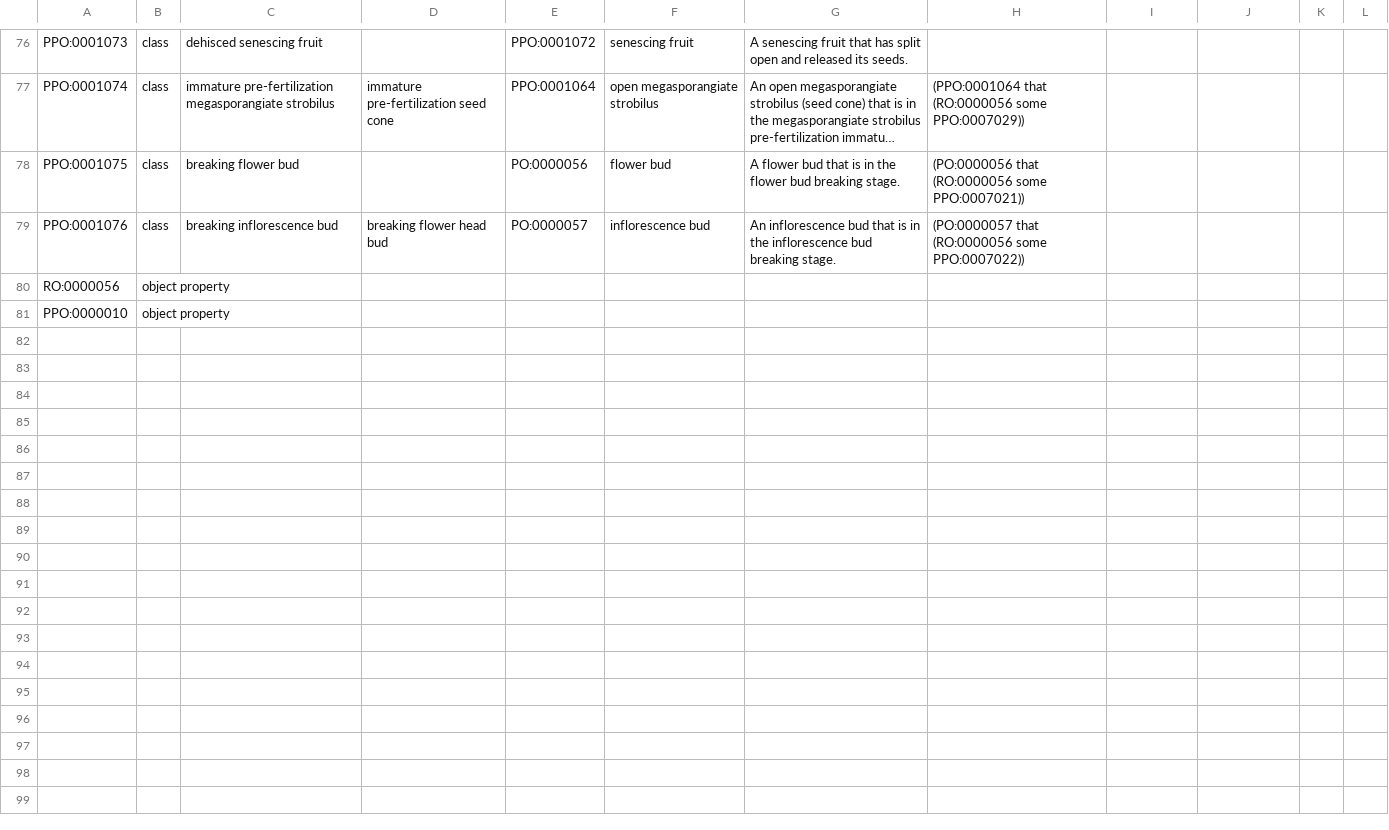
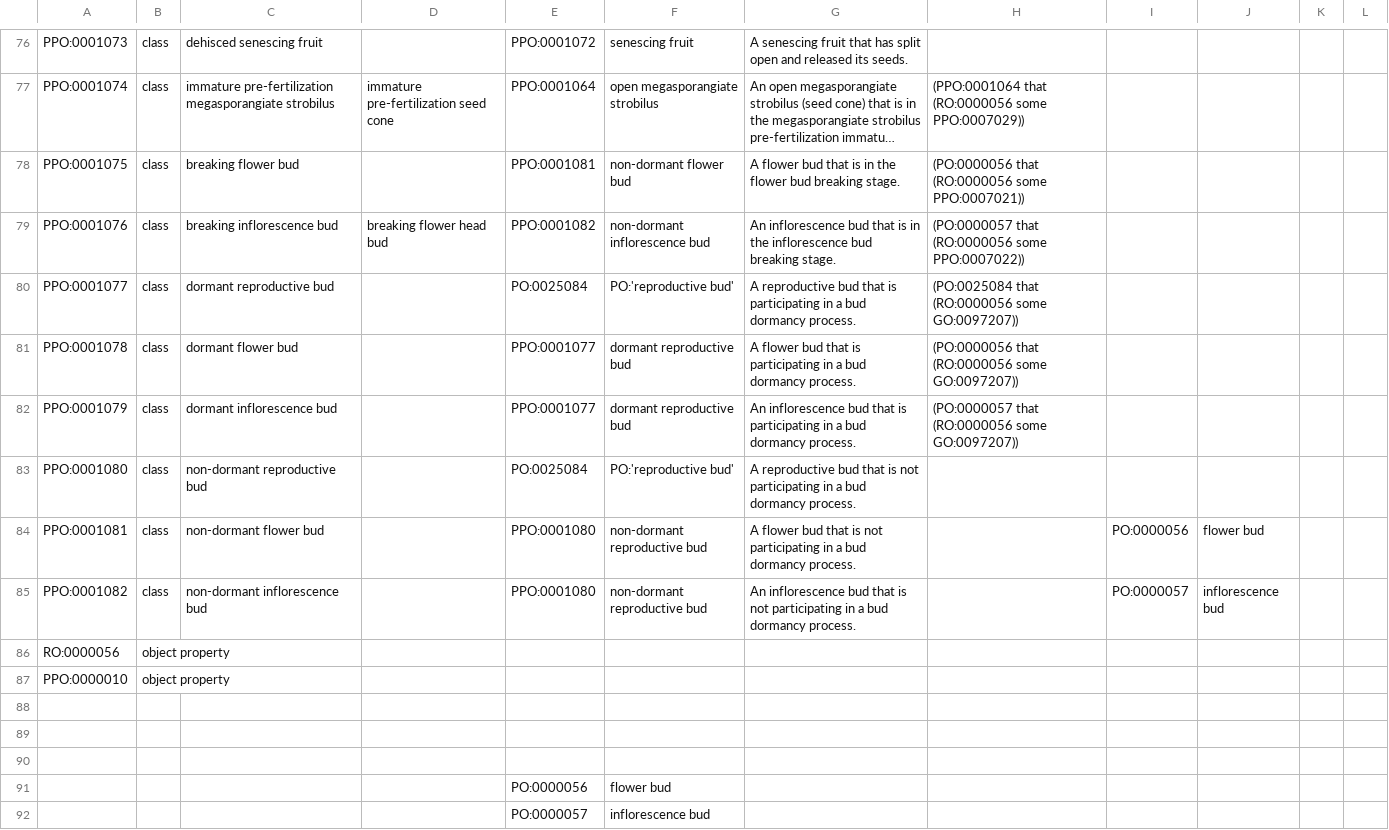
Before and after one commit to PlantPhenoOntology/ppo, a TSV file: src/templates/PPO_plant_structures.tsv, drawn as a sheet; only a part is shown, gaps mark what is left out; long unchanged cells end in …; the diff names each change by its address in the sheet, - before the commit and + after, or states it on an @@ line.

Commit message:
add new classes for dormant and non-dormant reproductive buds per issue #143

```diff
--- a/src/templates/PPO_plant_structures.tsv
+++ b/src/templates/PPO_plant_structures.tsv
-E78: PO:0000056
+E78: PPO:0001081
-F78: flower bud
+F78: non-dormant flower bud
-E79: PO:0000057
+E79: PPO:0001082
-F79: inflorescence bud
+F79: non-dormant inflorescence bud
+row 80: PPO:0001077 | class | dormant reproductive bud |  | PO:0025084 | PO:'reproductive bud' | A reproductive bud that is participating in a bud dormancy process. | (PO:0025084 that (RO:0000056 some GO:0097207))
+row 81: PPO:0001078 | class | dormant flower bud |  | PPO:0001077 | dormant reproductive bud | A flower bud that is participating in a bud dormancy process. | (PO:0000056 that (RO:0000056 some GO:0097207))
+row 82: PPO:0001079 | class | dormant inflorescence bud |  | PPO:0001077 | dormant reproductive bud | An inflorescence bud that is participating in a bud dormancy process. | (PO:0000057 that (RO:0000056 some GO:0097207))
+row 83: PPO:0001080 | class | non-dormant reproductive bud |  | PO:0025084 | PO:'reproductive bud' | A reproductive bud that is not participating in a bud dormancy process.
+row 84: PPO:0001081 | class | non-dormant flower bud |  | PPO:0001080 | non-dormant reproductive bud | A flower bud that is not participating in a bud dormancy process. |  | PO:0000056 | flower bud
+row 85: PPO:0001082 | class | non-dormant inflorescence bud |  | PPO:0001080 | non-dormant reproductive bud | An inflorescence bud that is not participating in a bud dormancy process. |  | PO:0000057 | inflorescence bud
+row 88: (empty)
+row 89: (empty)
+row 90: (empty)
+row 91:  |  |  |  | PO:0000056 | flower bud
+row 92:  |  |  |  | PO:0000057 | inflorescence bud
```
Also changed, not shown: 1 other file.
